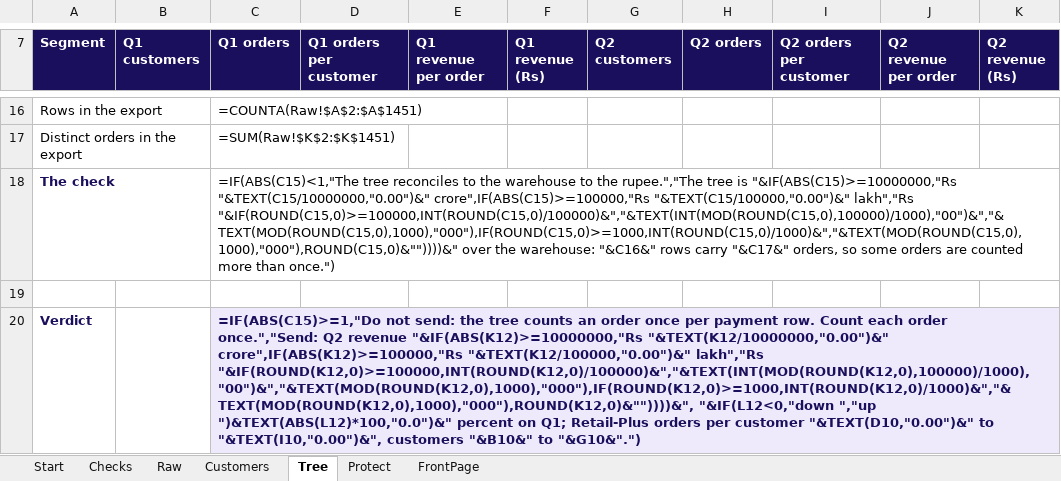
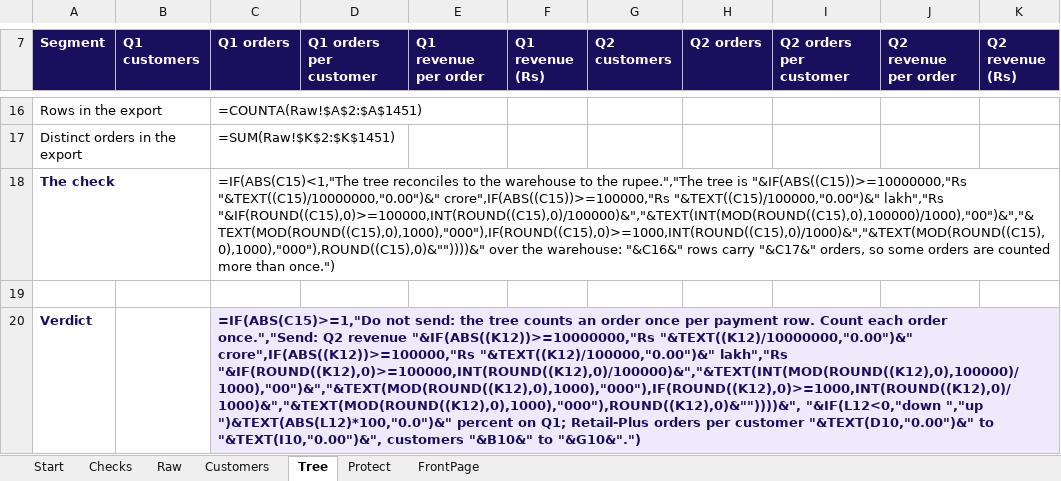
Before and after one commit to fde-academy-lab/c2-content-factory, an Excel workbook: content/W02/D5/demos/C2_W02_D05_deck_pack_STUDENT.xlsx, sheet Tree, drawn as a sheet; only a part is shown, gaps mark what is left out; values as stored, in another font and other column widths than the file's, no borders; formulas without a stored value are shown as written; charts and pictures not drawn; the diff names each change by its address in the sheet, - before the commit and + after, or states it on an @@ line.

```diff
--- a/content/W02/D5/demos/C2_W02_D05_deck_pack_STUDENT.xlsx (sheet Tree)
+++ b/content/W02/D5/demos/C2_W02_D05_deck_pack_STUDENT.xlsx (sheet Tree)
-C18 (Q1 orders): …tree is "&IF(ABS(C15)>=10000000,"Rs "&TEXT(C15/10000000,"0.00")&" crore",IF(ABS(C15)>=100000,"Rs "&TEXT(C15/100000,"0.00")&" lakh","Rs "&IF(ROUND(C15,0)>=100000,INT(ROUND(C15,0)/100000)&","&TEXT(INT(MOD(ROUND(C15,0),100000)/1000),"00")&","&TEXT(MOD(ROUND(C15,0),1000),"000"),IF(ROUND(C15,0)>=1000,INT(ROUND(C15,0)/1000)&","&TEXT(MOD(ROUND(C15,0),1000),"000"),ROUND(C15,0)&""))))&" over the…
+C18 (Q1 orders): …tree is "&IF(ABS((C15))>=10000000,"Rs "&TEXT((C15)/10000000,"0.00")&" crore",IF(ABS((C15))>=100000,"Rs "&TEXT((C15)/100000,"0.00")&" lakh","Rs "&IF(ROUND((C15),0)>=100000,INT(ROUND((C15),0)/100000)&","&TEXT(INT(MOD(ROUND((C15),0),100000)/1000),"00")&","&TEXT(MOD(ROUND((C15),0),1000),"000"),IF(ROUND((C15),0)>=1000,INT(ROUND((C15),0)/1000)&","&TEXT(MOD(ROUND((C15),0),1000),"000"),ROUND((C15),0)&""))))&" over the…
-C20 (Q1 orders): …Q2 revenue "&IF(ABS(K12)>=10000000,"Rs "&TEXT(K12/10000000,"0.00")&" crore",IF(ABS(K12)>=100000,"Rs "&TEXT(K12/100000,"0.00")&" lakh","Rs "&IF(ROUND(K12,0)>=100000,INT(ROUND(K12,0)/100000)&","&TEXT(INT(MOD(ROUND(K12,0),100000)/1000),"00")&","&TEXT(MOD(ROUND(K12,0),1000),"000"),IF(ROUND(K12,0)>=1000,INT(ROUND(K12,0)/1000)&","&TEXT(MOD(ROUND(K12,0),1000),"000"),ROUND(K12,0)&""))))&", "&IF(L12<0,"down ","up…
+C20 (Q1 orders): …Q2 revenue "&IF(ABS((K12))>=10000000,"Rs "&TEXT((K12)/10000000,"0.00")&" crore",IF(ABS((K12))>=100000,"Rs "&TEXT((K12)/100000,"0.00")&" lakh","Rs "&IF(ROUND((K12),0)>=100000,INT(ROUND((K12),0)/100000)&","&TEXT(INT(MOD(ROUND((K12),0),100000)/1000),"00")&","&TEXT(MOD(ROUND((K12),0),1000),"000"),IF(ROUND((K12),0)>=1000,INT(ROUND((K12),0)/1000)&","&TEXT(MOD(ROUND((K12),0),1000),"000"),ROUND((K12),0)&""))))&", "&IF(L12<0,"down ","up…
```
Also changed, not shown: sheet Checks, sheet FrontPage, sheet Protect, 2 other files.
